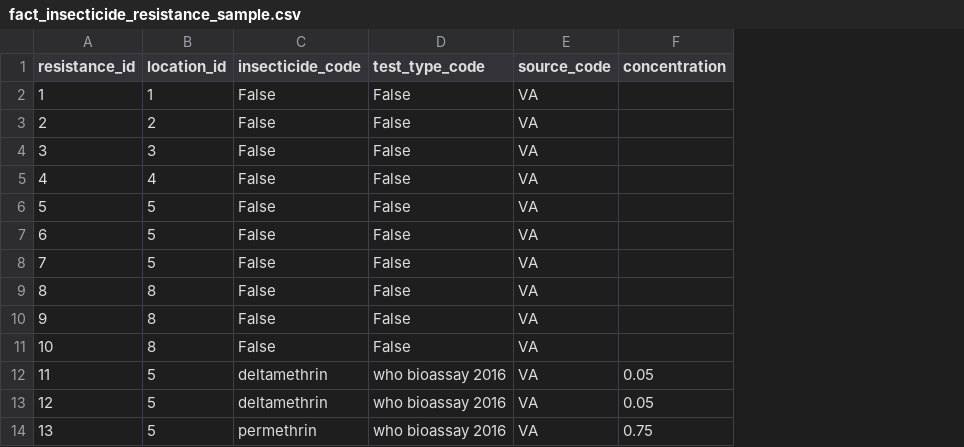
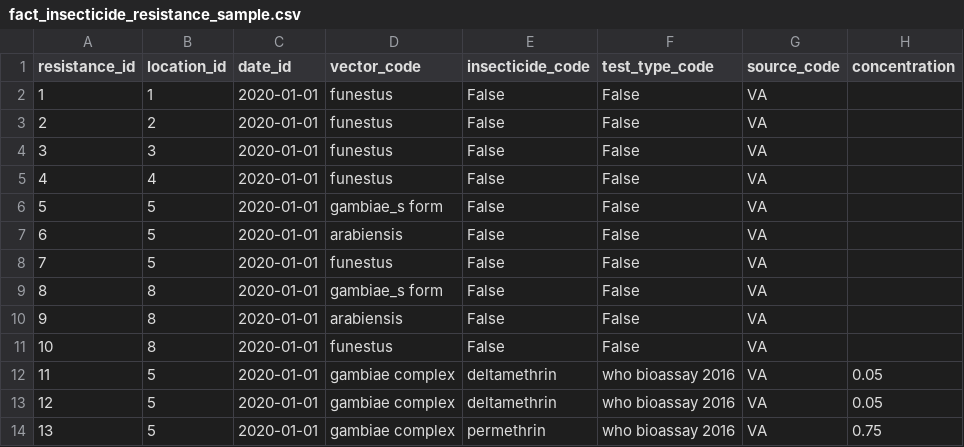
Before and after one commit to Vansnoden/vbd-cdm, a CSV file: outputs/table_samples/fact_insecticide_resistance_sample.csv, drawn as a sheet; only a part is shown; the diff names each change by its address in the sheet, - before the commit and + after, or states it on an @@ line.

```diff
--- a/outputs/table_samples/fact_insecticide_resistance_sample.csv
+++ b/outputs/table_samples/fact_insecticide_resistance_sample.csv
+column C (date_id), rows 2-14: all 2020-01-01
+column D (vector_code), rows 2-14: funestus | funestus | funestus | funestus | gambiae_s form | arabiensis | funestus | gambiae_s form | arabiensis | funestus | gambiae complex | gambiae complex | gambiae complex
```
Also changed, not shown: mappings/irmapper_1.mapping.csv, mappings/irmapper_3.mapping.csv, 13 other files.
